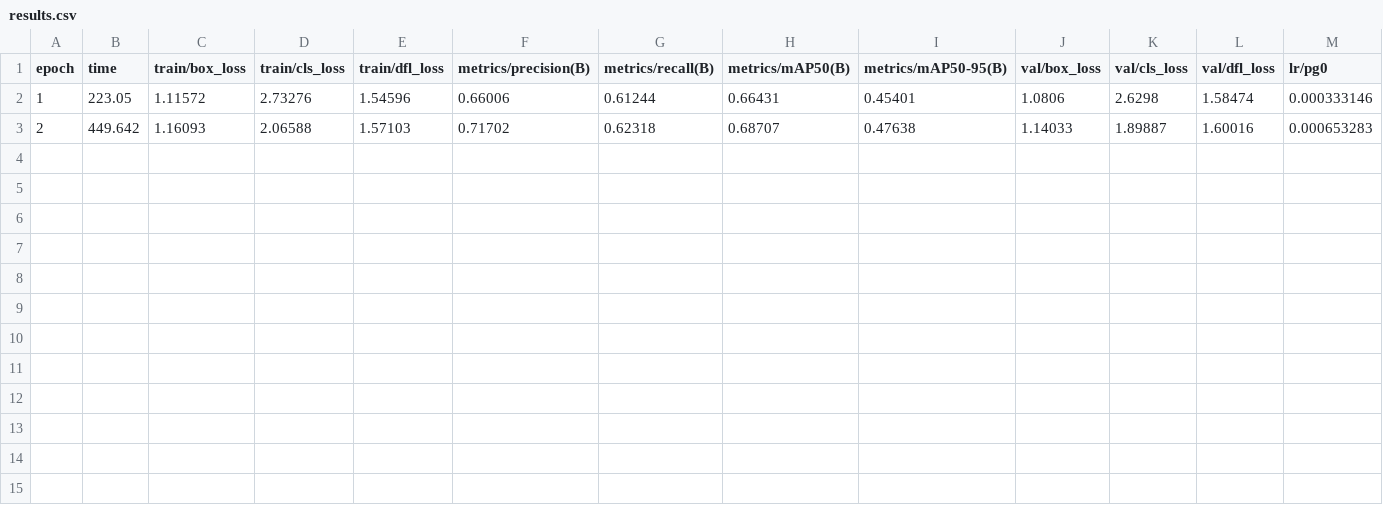
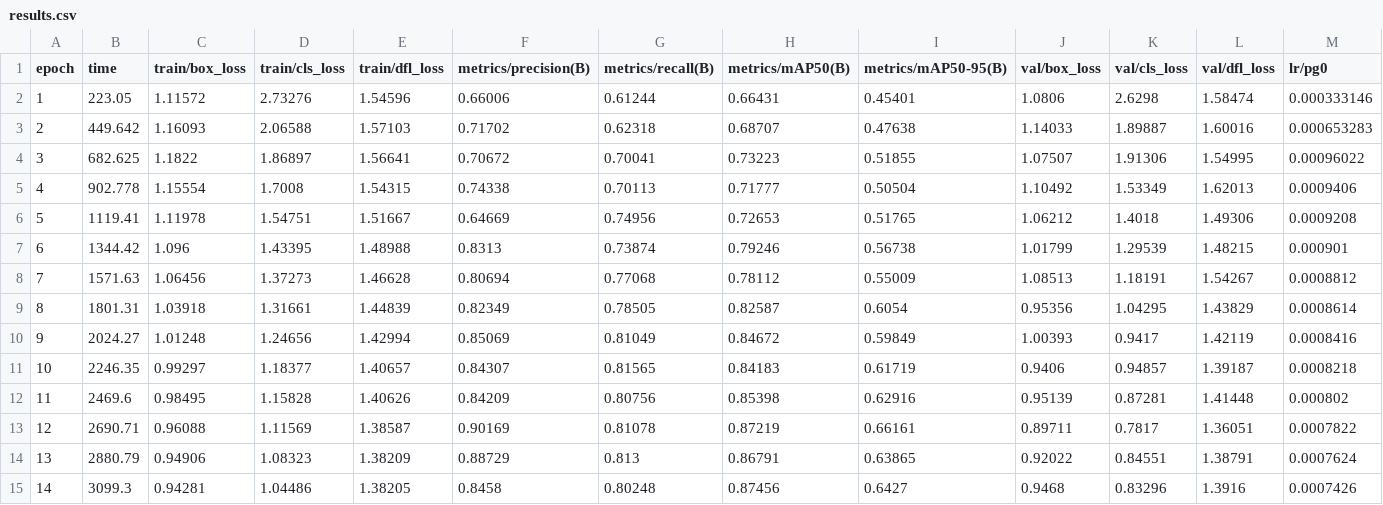
Before and after one commit to Jia1267/CS4391_YOLO, a CSV file: runs/detect/train-6/results.csv, drawn as a sheet; only a part is shown; rows hold the shown columns only; the diff names each change by its address in the sheet, - before the commit and + after, or states it on an @@ line.

```diff
--- a/runs/detect/train-6/results.csv
+++ b/runs/detect/train-6/results.csv
+row 4: 3 | 682.625 | 1.1822 | 1.86897 | 1.56641 | 0.70672 | 0.70041 | 0.73223 | 0.51855 | 1.07507 | 1.91306 | 1.54995 | 0.00096022
+row 5: 4 | 902.778 | 1.15554 | 1.7008 | 1.54315 | 0.74338 | 0.70113 | 0.71777 | 0.50504 | 1.10492 | 1.53349 | 1.62013 | 0.0009406
+row 6: 5 | 1119.41 | 1.11978 | 1.54751 | 1.51667 | 0.64669 | 0.74956 | 0.72653 | 0.51765 | 1.06212 | 1.4018 | 1.49306 | 0.0009208
+row 7: 6 | 1344.42 | 1.096 | 1.43395 | 1.48988 | 0.8313 | 0.73874 | 0.79246 | 0.56738 | 1.01799 | 1.29539 | 1.48215 | 0.000901
+row 8: 7 | 1571.63 | 1.06456 | 1.37273 | 1.46628 | 0.80694 | 0.77068 | 0.78112 | 0.55009 | 1.08513 | 1.18191 | 1.54267 | 0.0008812
+row 9: 8 | 1801.31 | 1.03918 | 1.31661 | 1.44839 | 0.82349 | 0.78505 | 0.82587 | 0.6054 | 0.95356 | 1.04295 | 1.43829 | 0.0008614
+row 10: 9 | 2024.27 | 1.01248 | 1.24656 | 1.42994 | 0.85069 | 0.81049 | 0.84672 | 0.59849 | 1.00393 | 0.9417 | 1.42119 | 0.0008416
+row 11: 10 | 2246.35 | 0.99297 | 1.18377 | 1.40657 | 0.84307 | 0.81565 | 0.84183 | 0.61719 | 0.9406 | 0.94857 | 1.39187 | 0.0008218
+row 12: 11 | 2469.6 | 0.98495 | 1.15828 | 1.40626 | 0.84209 | 0.80756 | 0.85398 | 0.62916 | 0.95139 | 0.87281 | 1.41448 | 0.000802
+row 13: 12 | 2690.71 | 0.96088 | 1.11569 | 1.38587 | 0.90169 | 0.81078 | 0.87219 | 0.66161 | 0.89711 | 0.7817 | 1.36051 | 0.0007822
+row 14: 13 | 2880.79 | 0.94906 | 1.08323 | 1.38209 | 0.88729 | 0.813 | 0.86791 | 0.63865 | 0.92022 | 0.84551 | 1.38791 | 0.0007624
+row 15: 14 | 3099.3 | 0.94281 | 1.04486 | 1.38205 | 0.8458 | 0.80248 | 0.87456 | 0.6427 | 0.9468 | 0.83296 | 1.3916 | 0.0007426
```
Also changed, not shown: 31 other files.
